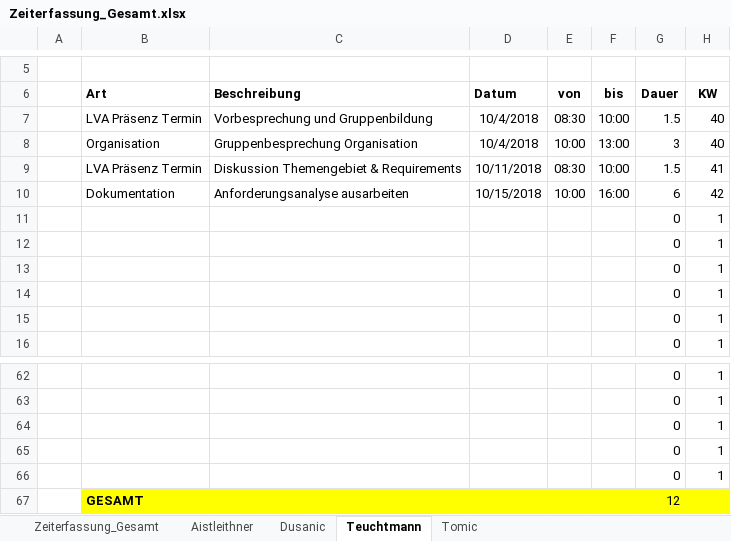
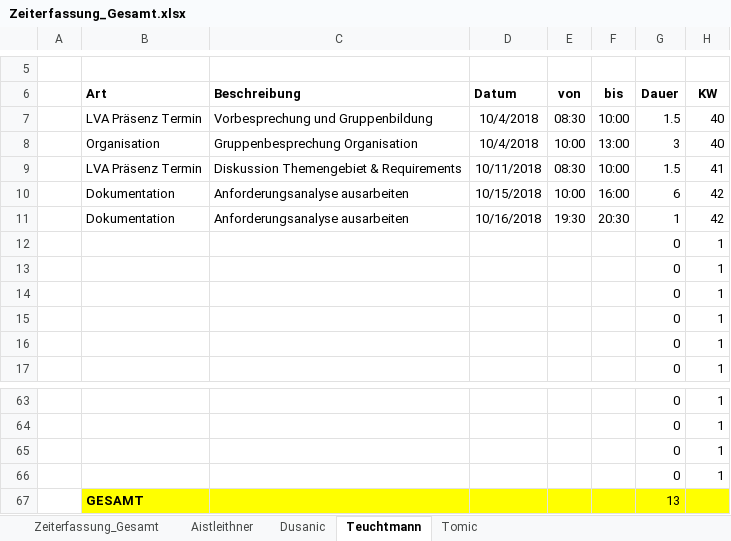
Before and after one commit to aistleithnera/258321_DKE_PR, an Excel workbook: Zeiterfassung/Zeiterfassung_Gesamt.xlsx, sheet Teuchtmann, drawn as a sheet; only a part is shown, gaps mark what is left out; values as stored, in another font and other column widths than the file's, no borders; table styles not drawn; removed rows and columns are numbered as before the commit, all else as after; the diff names each change by its address in the sheet, - before the commit and + after, or states it on an @@ line.

```diff
--- a/Zeiterfassung/Zeiterfassung_Gesamt.xlsx (sheet Teuchtmann)
+++ b/Zeiterfassung/Zeiterfassung_Gesamt.xlsx (sheet Teuchtmann)
+row 11:  | Dokumentation | Anforderungsanalyse ausarbeiten | 10/16/2018 | 19:30 | 20:30 | 1 | 42
-row 66:  |  |  |  |  |  | 0 | 1
-G67 (Dauer): 12
+G67 (Dauer): 13
```
Also changed, not shown: sheet Zeiterfassung_Gesamt, charts or pictures, 8 other files.
